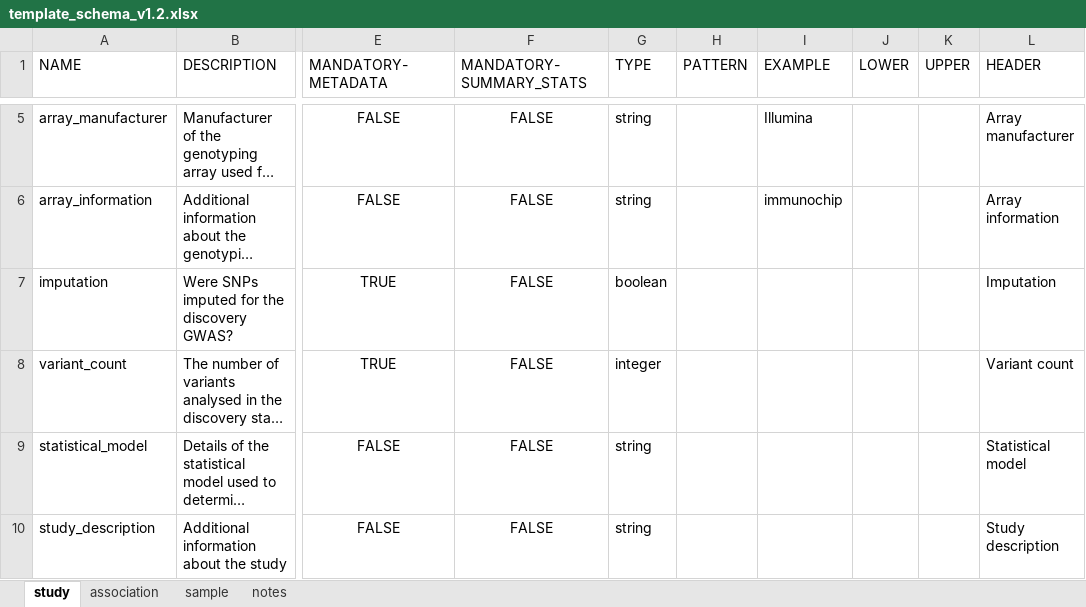
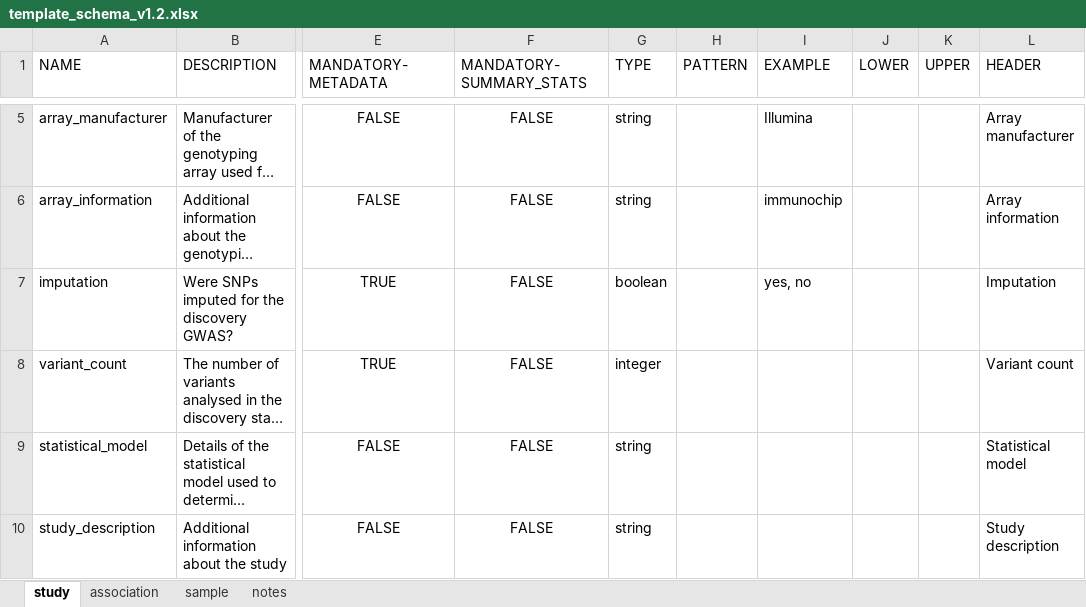
Before and after one commit to EBISPOT/gwas-template-services, an Excel workbook: schema_definitions/template_schema_v1.2.xlsx, sheet study, drawn as a sheet; only a part is shown, gaps mark what is left out; long unchanged cells end in …; values as stored, in another font and other column widths than the file's, no borders; the diff names each change by its address in the sheet, - before the commit and + after, or states it on an @@ line.

```diff
--- a/schema_definitions/template_schema_v1.2.xlsx (sheet study)
+++ b/schema_definitions/template_schema_v1.2.xlsx (sheet study)
-I7 (EXAMPLE): (empty)
+I7 (EXAMPLE): yes, no
```
Also changed, not shown: sheet notes, sheet sample, 1 other file.
